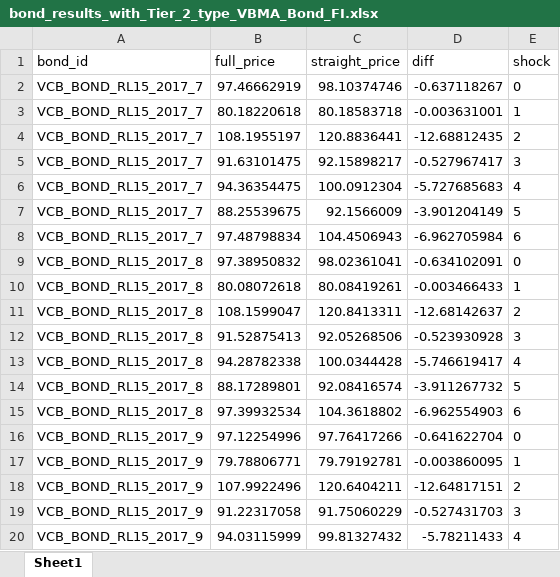
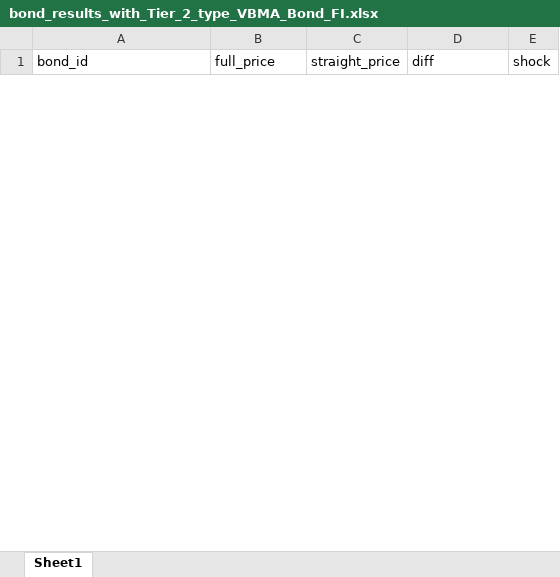
Before and after one commit to tnle0108/call_put_SNH, an Excel workbook: outputs/bond_results_with_Tier_2_type_VBMA_Bond_FI.xlsx, sheet Sheet1, drawn as a sheet; only a part is shown; values as stored, in another font and other column widths than the file's, no borders; removed rows and columns are numbered as before the commit, all else as after; the diff covers the shown part only; the diff names each change by its address in the sheet, - before the commit and + after, or states it on an @@ line.

```diff
--- a/outputs/bond_results_with_Tier_2_type_VBMA_Bond_FI.xlsx (sheet Sheet1)
+++ b/outputs/bond_results_with_Tier_2_type_VBMA_Bond_FI.xlsx (sheet Sheet1)
-row 2: VCB_BOND_RL15_2017_7 | 97.46662919 | 98.10374746 | -0.637118267 | 0
-row 3: VCB_BOND_RL15_2017_7 | 80.18220618 | 80.18583718 | -0.003631001 | 1
-row 4: VCB_BOND_RL15_2017_7 | 108.1955197 | 120.8836441 | -12.68812435 | 2
-row 5: VCB_BOND_RL15_2017_7 | 91.63101475 | 92.15898217 | -0.527967417 | 3
-row 6: VCB_BOND_RL15_2017_7 | 94.36354475 | 100.0912304 | -5.727685683 | 4
-row 7: VCB_BOND_RL15_2017_7 | 88.25539675 | 92.1566009 | -3.901204149 | 5
-row 8: VCB_BOND_RL15_2017_7 | 97.48798834 | 104.4506943 | -6.962705984 | 6
-row 9: VCB_BOND_RL15_2017_8 | 97.38950832 | 98.02361041 | -0.634102091 | 0
-row 10: VCB_BOND_RL15_2017_8 | 80.08072618 | 80.08419261 | -0.003466433 | 1
-row 11: VCB_BOND_RL15_2017_8 | 108.1599047 | 120.8413311 | -12.68142637 | 2
-row 12: VCB_BOND_RL15_2017_8 | 91.52875413 | 92.05268506 | -0.523930928 | 3
-row 13: VCB_BOND_RL15_2017_8 | 94.28782338 | 100.0344428 | -5.746619417 | 4
-row 14: VCB_BOND_RL15_2017_8 | 88.17289801 | 92.08416574 | -3.911267732 | 5
-row 15: VCB_BOND_RL15_2017_8 | 97.39932534 | 104.3618802 | -6.962554903 | 6
-row 16: VCB_BOND_RL15_2017_9 | 97.12254996 | 97.76417266 | -0.641622704 | 0
-row 17: VCB_BOND_RL15_2017_9 | 79.78806771 | 79.79192781 | -0.003860095 | 1
-row 18: VCB_BOND_RL15_2017_9 | 107.9922496 | 120.6404211 | -12.64817151 | 2
-row 19: VCB_BOND_RL15_2017_9 | 91.22317058 | 91.75060229 | -0.527431703 | 3
-row 20: VCB_BOND_RL15_2017_9 | 94.03115999 | 99.81327432 | -5.78211433 | 4
```
Also changed, not shown: 7 added rows and 254 removed rows elsewhere in this sheet, 6 other files.
